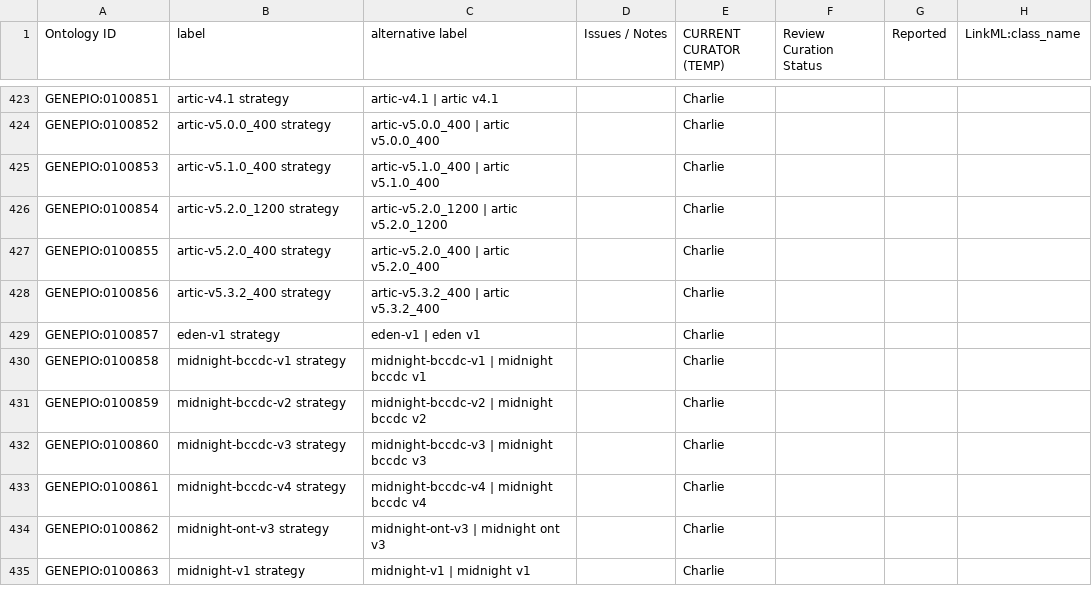
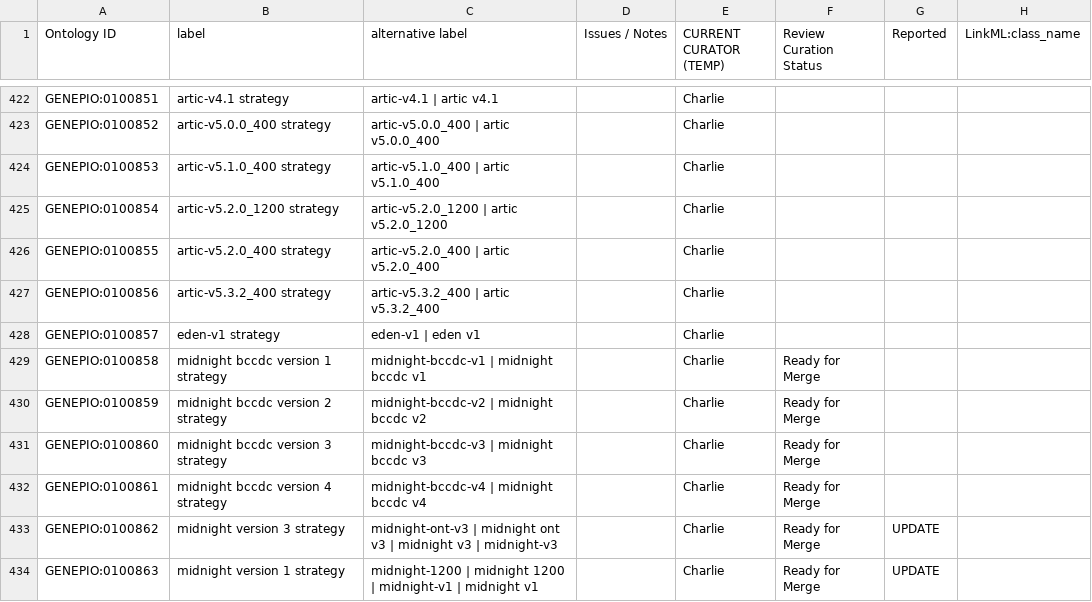
Before and after one commit to GenEpiO/genepio, a TSV file: src/templates/specification_mint.tsv, drawn as a sheet; only a part is shown, gaps mark what is left out; addresses are those after the commit; the diff covers the shown part only; the diff names each change by its address in the sheet, - before the commit and + after, or states it on an @@ line.

```diff
--- a/src/templates/specification_mint.tsv
+++ b/src/templates/specification_mint.tsv
-B429 (label): midnight-bccdc-v1 strategy
+B429 (label): midnight bccdc version 1 strategy
-F429:F434 (Review Curation Status): (empty)
+F429:F434 (Review Curation Status): Ready for Merge
-B430 (label): midnight-bccdc-v2 strategy
+B430 (label): midnight bccdc version 2 strategy
-B431 (label): midnight-bccdc-v3 strategy
+B431 (label): midnight bccdc version 3 strategy
-B432 (label): midnight-bccdc-v4 strategy
+B432 (label): midnight bccdc version 4 strategy
-B433 (label): midnight-ont-v3 strategy
+B433 (label): midnight version 3 strategy
-C433 (alternative label): …ont v3
+C433 (alternative label): …ont v3 | midnight v3 | midnight-v3
-G433:G434 (Reported): (empty)
+G433:G434 (Reported): UPDATE
-B434 (label): midnight-v1 strategy
+B434 (label): midnight version 1 strategy
-C434 (alternative label): midnight-v1 | midnight v1
+C434 (alternative label): midnight-1200 | midnight 1200 | midnight-v1 | midnight v1
```
Also changed, not shown: 1 removed row and 21 edited cells elsewhere in this file, src/templates/specification.tsv, src/templates/specification_field.tsv, 5 other files.
